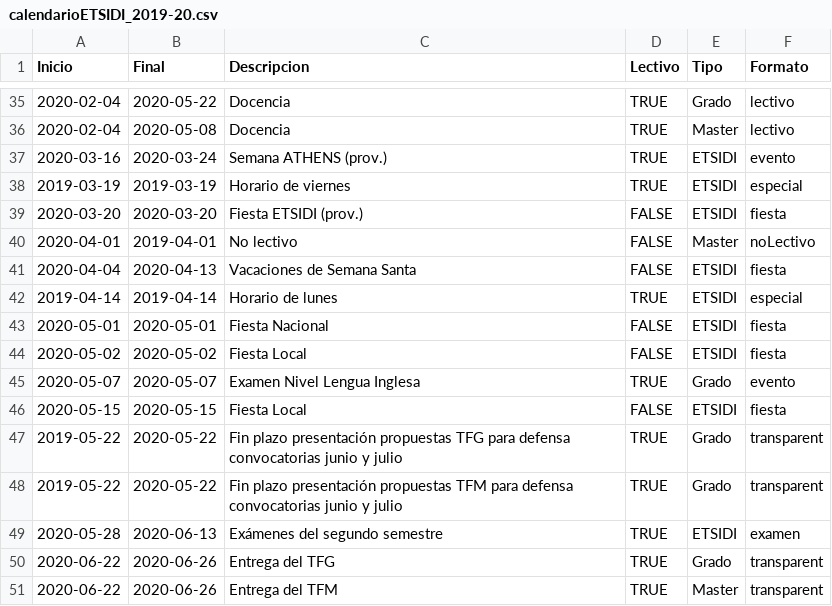
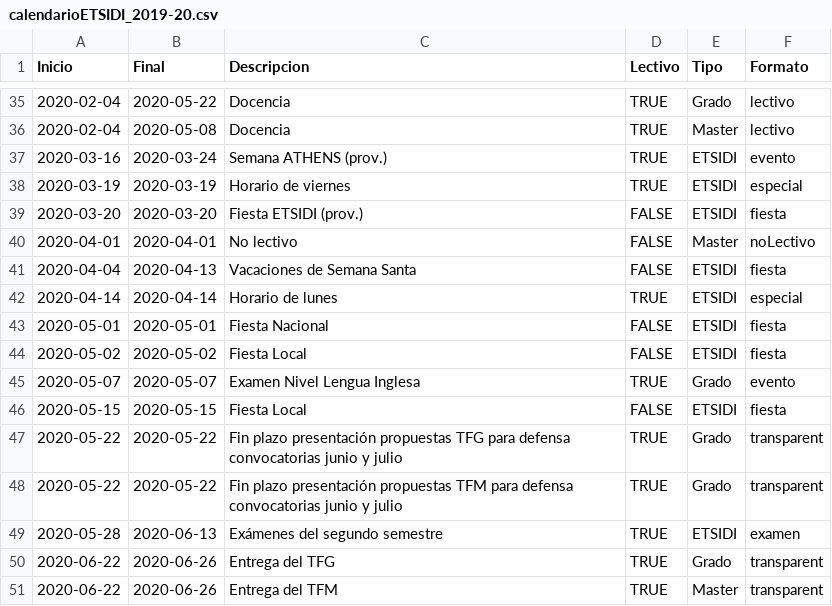
Before and after one commit to SOA-ETSIDI/calendario, a CSV file: csv/calendarioETSIDI_2019-20.csv, drawn as a sheet; only a part is shown, gaps mark what is left out.

Commit message:
Corrige errores en calendario 19-20

```diff
--- a/csv/calendarioETSIDI_2019-20.csv
+++ b/csv/calendarioETSIDI_2019-20.csv
@@ -37,7 +37,7 @@
 "2020-03-16","2020-03-24","Semana ATHENS (prov.)",TRUE,"ETSIDI","evento"
-"2019-03-19","2019-03-19","Horario de viernes",TRUE,"ETSIDI","especial"
+"2020-03-19","2020-03-19","Horario de viernes",TRUE,"ETSIDI","especial"
 "2020-03-20","2020-03-20","Fiesta ETSIDI (prov.)",FALSE,"ETSIDI","fiesta"
-"2020-04-01","2019-04-01","No lectivo",FALSE,"Master","noLectivo"
+"2020-04-01","2020-04-01","No lectivo",FALSE,"Master","noLectivo"
 "2020-04-04","2020-04-13","Vacaciones de Semana Santa",FALSE,"ETSIDI","fiesta"
-"2019-04-14","2019-04-14","Horario de lunes",TRUE,"ETSIDI","especial"
+"2020-04-14","2020-04-14","Horario de lunes",TRUE,"ETSIDI","especial"
 "2020-05-01","2020-05-01","Fiesta Nacional",FALSE,"ETSIDI","fiesta"
@@ -46,4 +46,4 @@
 "2020-05-15","2020-05-15","Fiesta Local",FALSE,"ETSIDI","fiesta"
-"2019-05-22","2020-05-22","Fin plazo presentación propuestas TFG para defensa convocatorias junio y julio",TRUE,"Grado","transparent"
-"2019-05-22","2020-05-22","Fin plazo presentación propuestas TFM para defensa convocatorias junio y julio",TRUE,"Grado","transparent"
+"2020-05-22","2020-05-22","Fin plazo presentación propuestas TFG para defensa convocatorias junio y julio",TRUE,"Grado","transparent"
+"2020-05-22","2020-05-22","Fin plazo presentación propuestas TFM para defensa convocatorias junio y julio",TRUE,"Grado","transparent"
 "2020-05-28","2020-06-13","Exámenes del segundo semestre",TRUE,"ETSIDI","examen"
```
